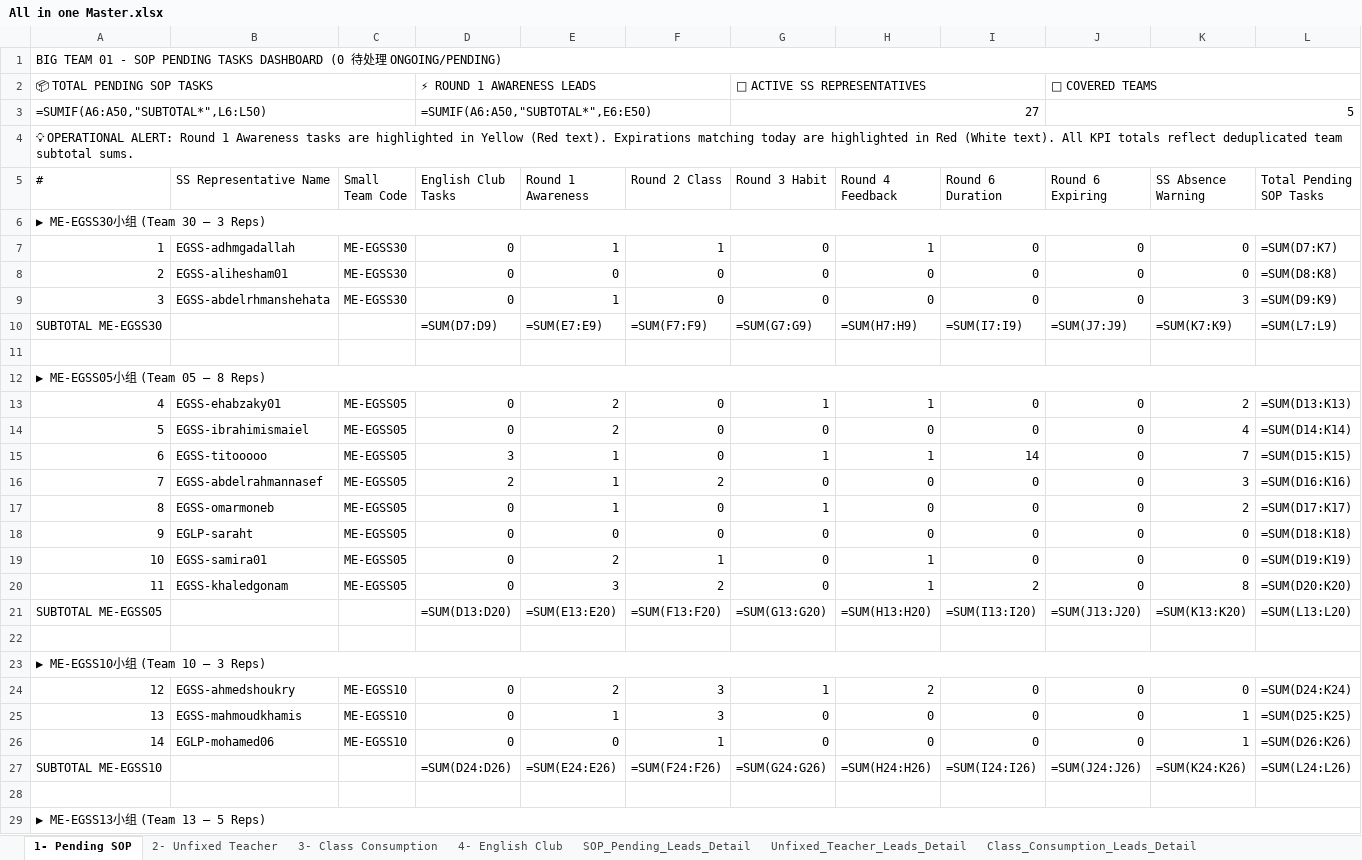
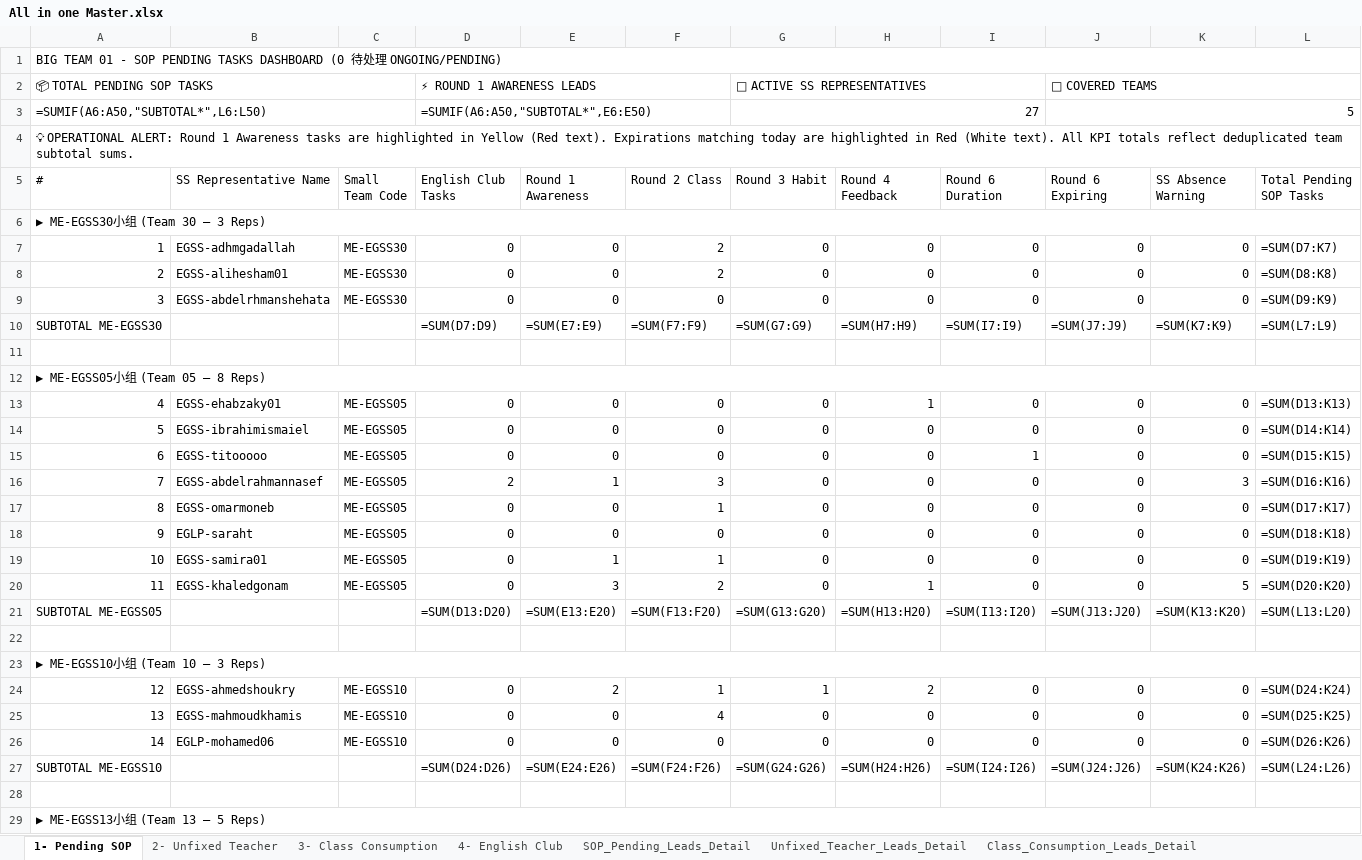
Before and after one commit to husseinelaasar/big-team-01-dashboard, an Excel workbook: attachments/All in one Master.xlsx, sheet 1- Pending SOP, drawn as a sheet; only a part is shown; values as stored, in another font and other column widths than the file's, no cell formats; formulas without a stored value are shown as written; the diff covers the shown part only; the diff names each change by its address in the sheet, - before the commit and + after, or states it on an @@ line.

```diff
--- a/attachments/All in one Master.xlsx (sheet 1- Pending SOP)
+++ b/attachments/All in one Master.xlsx (sheet 1- Pending SOP)
-E7 (Round 1 Awareness): 1
+E7 (Round 1 Awareness): 0
-F7 (Round 2 Class): 1
+F7 (Round 2 Class): 2
-H7 (Round 4 Feedback): 1
+H7 (Round 4 Feedback): 0
-F8 (Round 2 Class): 0
+F8 (Round 2 Class): 2
-E9 (Round 1 Awareness): 1
+E9 (Round 1 Awareness): 0
-K9 (SS Absence Warning): 3
+K9 (SS Absence Warning): 0
-E13:E14 (Round 1 Awareness): 2
+E13:E14 (Round 1 Awareness): 0
-G13 (Round 3 Habit): 1
+G13 (Round 3 Habit): 0
-K13 (SS Absence Warning): 2
+K13 (SS Absence Warning): 0
-K14 (SS Absence Warning): 4
+K14 (SS Absence Warning): 0
-D15 (English Club Tasks): 3
+D15 (English Club Tasks): 0
-E15 (Round 1 Awareness): 1
+E15 (Round 1 Awareness): 0
-G15 (Round 3 Habit): 1
+G15 (Round 3 Habit): 0
-H15 (Round 4 Feedback): 1
+H15 (Round 4 Feedback): 0
-I15 (Round 6 Duration): 14
+I15 (Round 6 Duration): 1
-K15 (SS Absence Warning): 7
+K15 (SS Absence Warning): 0
-F16 (Round 2 Class): 2
+F16 (Round 2 Class): 3
-E17 (Round 1 Awareness): 1
+E17 (Round 1 Awareness): 0
-F17 (Round 2 Class): 0
+F17 (Round 2 Class): 1
-G17 (Round 3 Habit): 1
+G17 (Round 3 Habit): 0
-K17 (SS Absence Warning): 2
+K17 (SS Absence Warning): 0
-E19 (Round 1 Awareness): 2
+E19 (Round 1 Awareness): 1
-H19 (Round 4 Feedback): 1
+H19 (Round 4 Feedback): 0
-I20 (Round 6 Duration): 2
+I20 (Round 6 Duration): 0
-K20 (SS Absence Warning): 8
+K20 (SS Absence Warning): 5
-F24 (Round 2 Class): 3
+F24 (Round 2 Class): 1
-E25 (Round 1 Awareness): 1
+E25 (Round 1 Awareness): 0
-F25 (Round 2 Class): 3
+F25 (Round 2 Class): 4
-K25:K26 (SS Absence Warning): 1
+K25:K26 (SS Absence Warning): 0
-F26 (Round 2 Class): 1
+F26 (Round 2 Class): 0
```
Also changed, not shown: 24 edited cells elsewhere in this sheet, sheet Class_Consumption_Leads_Detail, sheet SOP_Pending_Leads_Detail, sheet English_Club_Leads_Detail, sheet Unfixed_Teacher_Leads_Detail, sheet 3- Class Consumption, sheet 2- Unfixed Teacher, 1 more sheet, cell formats, 27 other files.
